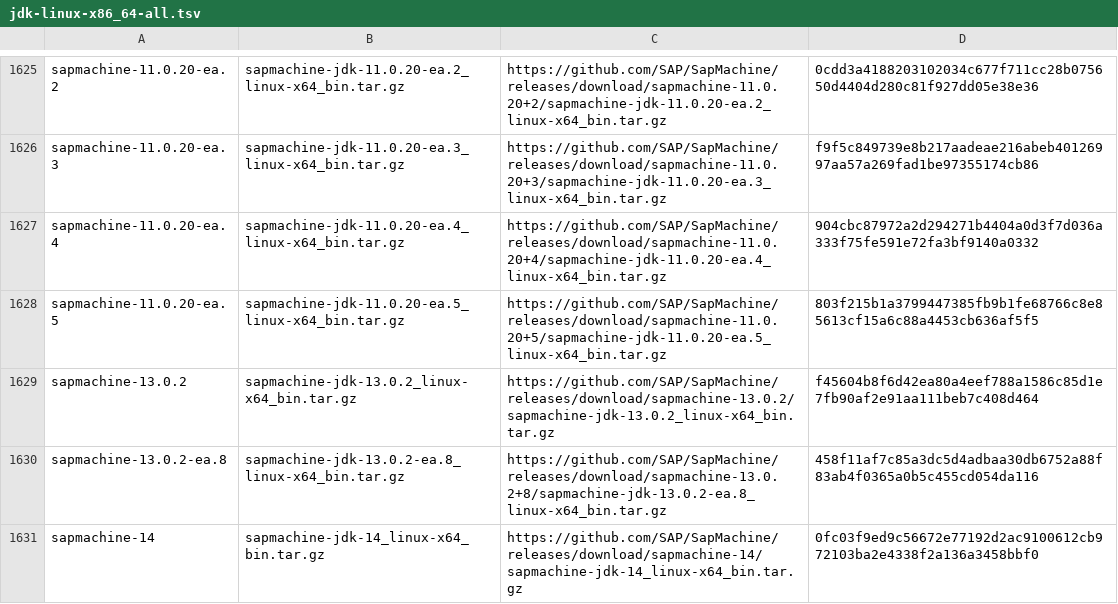
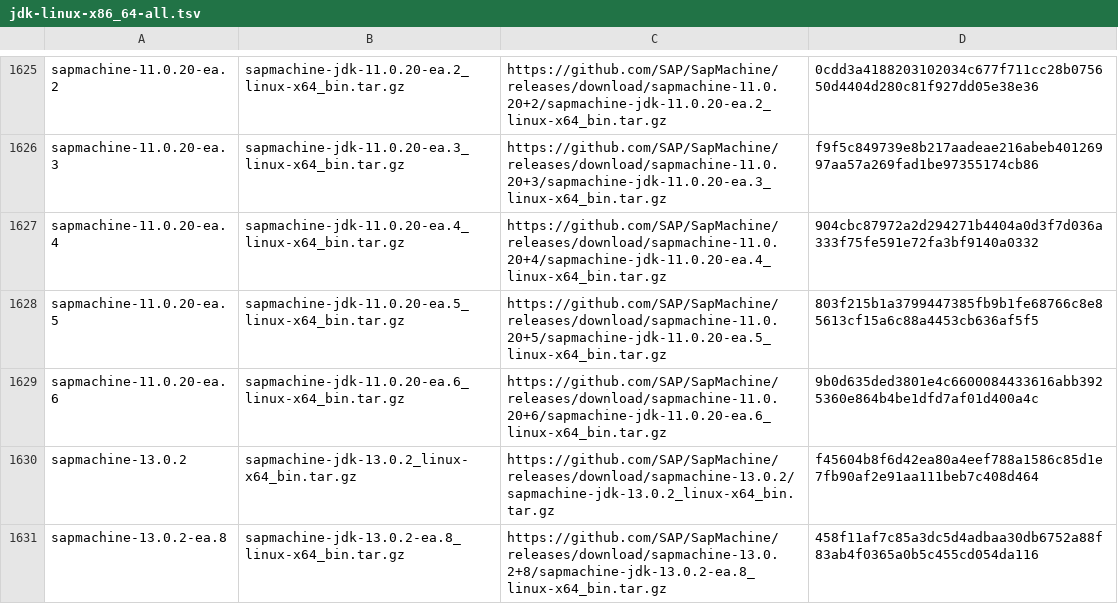
Before and after one commit to mise-plugins/rtx-java, a TSV file: data/jdk-linux-x86_64-all.tsv, drawn as a sheet; only a part is shown, gaps mark what is left out; the shorter side is filled out with more unchanged rows; the diff covers the shown part only.

```diff
--- a/data/jdk-linux-x86_64-all.tsv
+++ b/data/jdk-linux-x86_64-all.tsv
@@ -1628,2 +1628,3 @@ sapmachine-11.0.20-ea.4	sapmachine-jdk-11.0.20-ea.4_linux-x64_bin.tar.gz	https:/
 sapmachine-11.0.20-ea.5	sapmachine-jdk-11.0.20-ea.5_linux-x64_bin.tar.gz	https://github.com/SAP/SapMachine/releases/download/sapmachine-11.0.20+5/sapmachine-jdk-11.0.20-ea.5_linux-x64_bin.tar.gz	803f215b1a3799447385fb9b1fe68766c8e85613cf15a6c88a4453cb636af5f5
+sapmachine-11.0.20-ea.6	sapmachine-jdk-11.0.20-ea.6_linux-x64_bin.tar.gz	https://github.com/SAP/SapMachine/releases/download/sapmachine-11.0.20+6/sapmachine-jdk-11.0.20-ea.6_linux-x64_bin.tar.gz	9b0d635ded3801e4c6600084433616abb3925360e864b4be1dfd7af01d400a4c
 sapmachine-13.0.2	sapmachine-jdk-13.0.2_linux-x64_bin.tar.gz	https://github.com/SAP/SapMachine/releases/download/sapmachine-13.0.2/sapmachine-jdk-13.0.2_linux-x64_bin.tar.gz	f45604b8f6d42ea80a4eef788a1586c85d1e7fb90af2e91aa111beb7c408d464
```
Also changed, not shown: 3 added rows elsewhere in this file, data/jdk-linux-x86_64-ea.tsv, data/jdk-macosx-aarch64-all.tsv, 7 other files.
